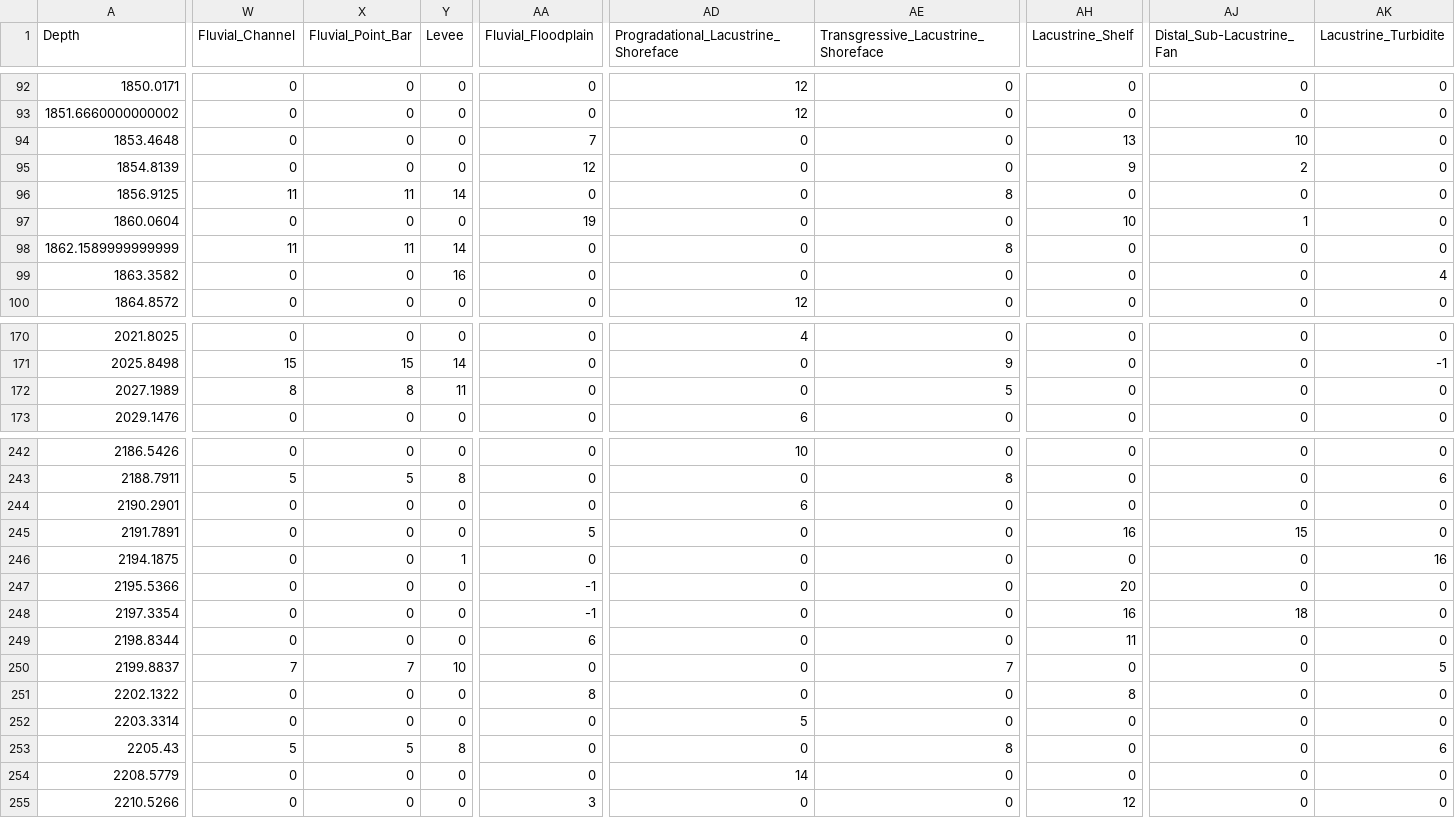
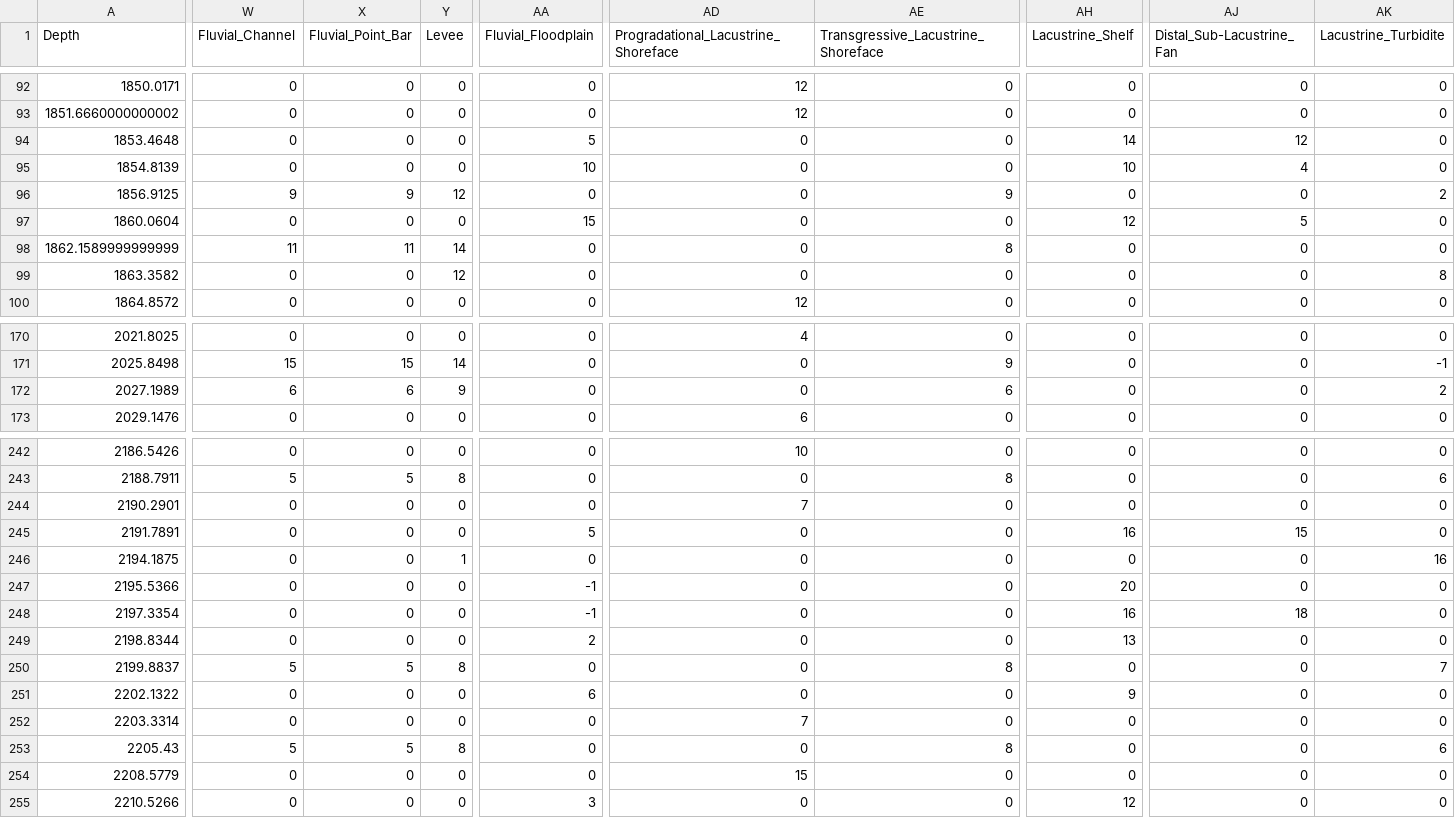
Before and after one commit to tranhieu956230/ai_i2g, a CSV file: modifier_set2_6/lower_boundary/lower_boundary.csv, drawn as a sheet; only a part is shown, gaps mark what is left out; the diff covers the shown part only; the diff names each change by its address in the sheet, - before the commit and + after, or states it on an @@ line.

```diff
--- a/modifier_set2_6/lower_boundary/lower_boundary.csv
+++ b/modifier_set2_6/lower_boundary/lower_boundary.csv
-AA94 (Fluvial_Floodplain): 7
+AA94 (Fluvial_Floodplain): 5
-AH94 (Lacustrine_Shelf): 13
+AH94 (Lacustrine_Shelf): 14
-AJ94 (Distal_Sub-Lacustrine_Fan): 10
+AJ94 (Distal_Sub-Lacustrine_Fan): 12
-AA95 (Fluvial_Floodplain): 12
+AA95 (Fluvial_Floodplain): 10
-AH95 (Lacustrine_Shelf): 9
+AH95 (Lacustrine_Shelf): 10
-AJ95 (Distal_Sub-Lacustrine_Fan): 2
+AJ95 (Distal_Sub-Lacustrine_Fan): 4
-W96 (Fluvial_Channel): 11
+W96 (Fluvial_Channel): 9
-X96 (Fluvial_Point_Bar): 11
+X96 (Fluvial_Point_Bar): 9
-Y96 (Levee): 14
+Y96 (Levee): 12
-AE96: 8
+AE96: 9
-AK96 (Lacustrine_Turbidite): 0
+AK96 (Lacustrine_Turbidite): 2
-AA97 (Fluvial_Floodplain): 19
+AA97 (Fluvial_Floodplain): 15
-AH97 (Lacustrine_Shelf): 10
+AH97 (Lacustrine_Shelf): 12
-AJ97 (Distal_Sub-Lacustrine_Fan): 1
+AJ97 (Distal_Sub-Lacustrine_Fan): 5
-Y99 (Levee): 16
+Y99 (Levee): 12
-AK99 (Lacustrine_Turbidite): 4
+AK99 (Lacustrine_Turbidite): 8
-W172 (Fluvial_Channel): 8
+W172 (Fluvial_Channel): 6
-X172 (Fluvial_Point_Bar): 8
+X172 (Fluvial_Point_Bar): 6
-Y172 (Levee): 11
+Y172 (Levee): 9
-AE172: 5
+AE172: 6
-AK172 (Lacustrine_Turbidite): 0
+AK172 (Lacustrine_Turbidite): 2
-AD244: 6
+AD244: 7
-AA249 (Fluvial_Floodplain): 6
+AA249 (Fluvial_Floodplain): 2
-AH249 (Lacustrine_Shelf): 11
+AH249 (Lacustrine_Shelf): 13
-W250 (Fluvial_Channel): 7
+W250 (Fluvial_Channel): 5
-X250 (Fluvial_Point_Bar): 7
+X250 (Fluvial_Point_Bar): 5
-Y250 (Levee): 10
+Y250 (Levee): 8
-AE250: 7
+AE250: 8
-AK250 (Lacustrine_Turbidite): 5
+AK250 (Lacustrine_Turbidite): 7
-AA251 (Fluvial_Floodplain): 8
+AA251 (Fluvial_Floodplain): 6
-AH251 (Lacustrine_Shelf): 8
+AH251 (Lacustrine_Shelf): 9
-AD252: 5
+AD252: 7
-AD254: 14
+AD254: 15
```
Also changed, not shown: 118 edited cells elsewhere in this file, modifier_set2_6/upper_boundary/upper_boundary.csv, 2 other files.
